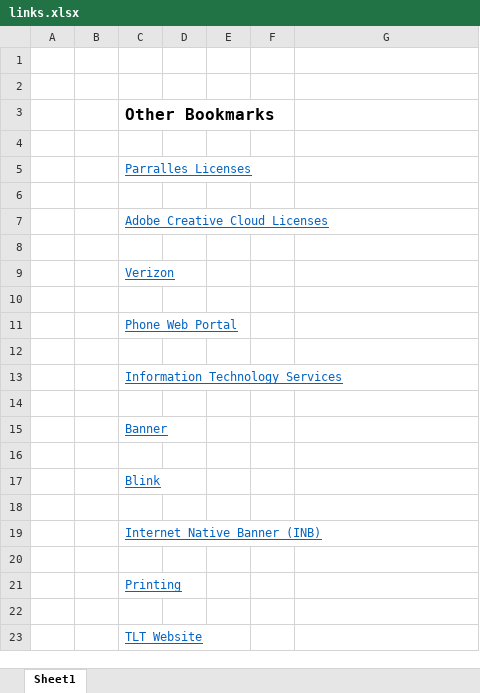
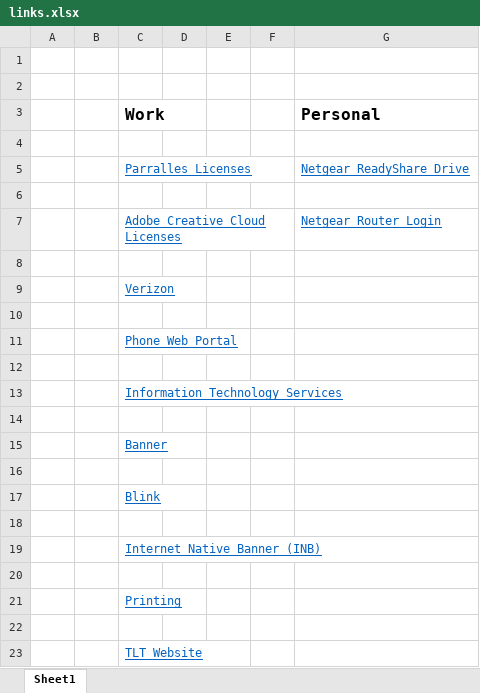
Before and after one commit to benjamin-john/benjamin-john.github.io, an Excel workbook: links.xlsx, sheet Sheet1, drawn as a sheet; values as stored, in another font and other column widths than the file's, no borders; removed rows and columns are numbered as before the commit, all else as after; the diff names each change by its address in the sheet, - before the commit and + after, or states it on an @@ line.

```diff
--- a/links.xlsx (sheet Sheet1)
+++ b/links.xlsx (sheet Sheet1)
-row 3:  |  | Other Bookmarks
+row 3:  |  | Work |  |  |  | Personal
-G5: (empty)
+G5: Netgear ReadyShare Drive
-G7: (empty)
+G7: Netgear Router Login
```
Also changed, not shown: 1 other file.
